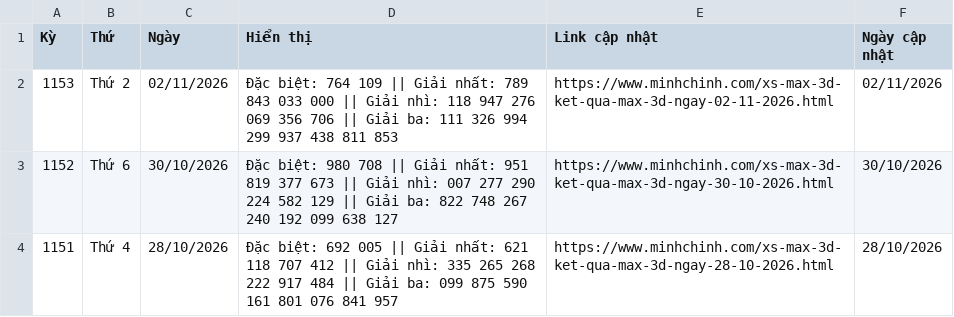
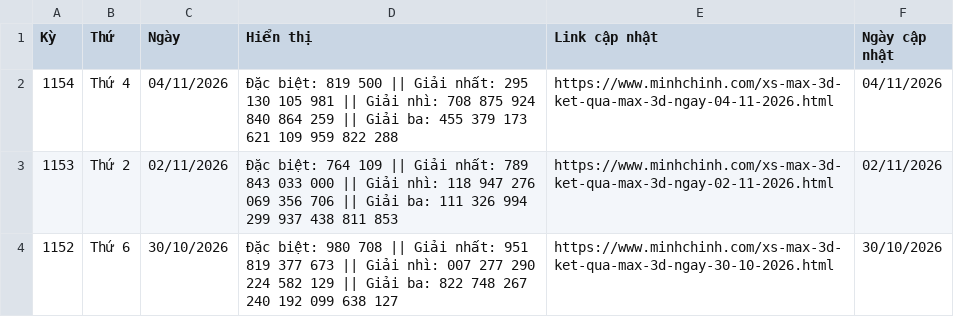
Before and after one commit to LuongTanDat/VietlotFast, a CSV file: data/canonical/max_3d_all_day.csv, drawn as a sheet; only a part is shown; the shorter side is filled out with more unchanged rows; the diff names each change by its address in the sheet, - before the commit and + after, or states it on an @@ line.

```diff
--- a/data/canonical/max_3d_all_day.csv
+++ b/data/canonical/max_3d_all_day.csv
+row 2: 1154 | Thứ 4 | 04/11/2026 | Đặc biệt: 819 500 || Giải nhất: 295 130 105 981 || Giải nhì: 708 875 924 840 864 259 || Giải ba: 455 379 173 621 109 959 822 288 | https://www.minhchinh.com/xs-max-3d-ket-qua-max-3d-ngay-04-11-2026.html | 04/11/2026
```
Also changed, not shown: data/canonical/loto_5_35_all_day.csv, data/canonical/max_3d_pro_all_day.csv, 50 other files.
